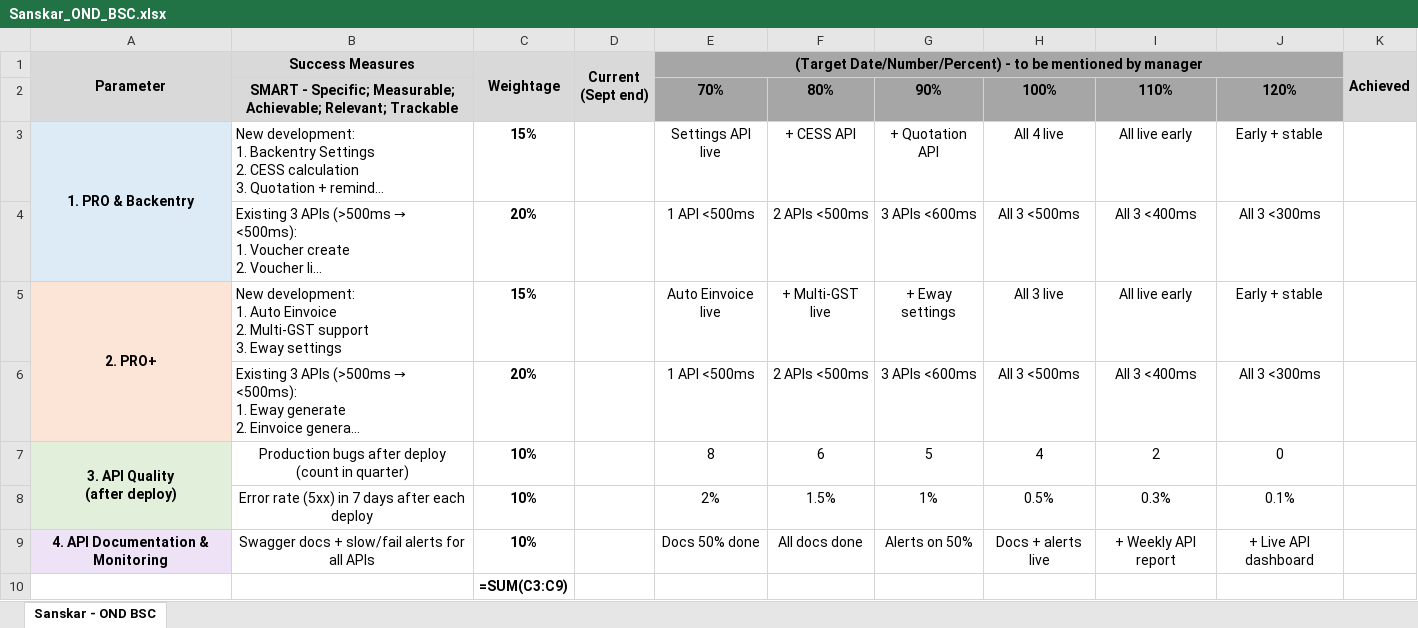
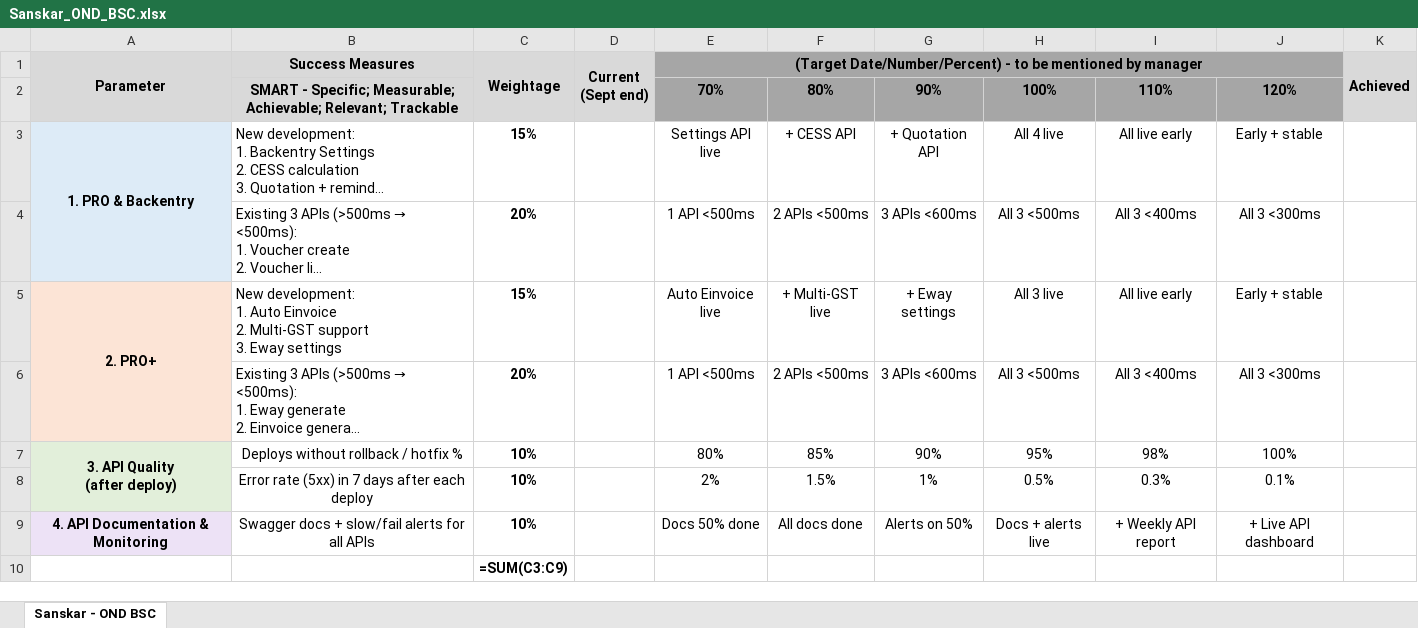
Before and after one commit to rajkothari1/incbusiness-ig-assets, an Excel workbook: Sanskar_OND_BSC.xlsx, sheet Sanskar - OND BSC, drawn as a sheet; long unchanged cells end in …; values as stored, in another font and other column widths than the file's, no borders; formulas without a stored value are shown as written; removed rows and columns are numbered as before the commit, all else as after; ↵ is a line break in a cell; the diff names each change by its address in the sheet, - before the commit and + after, or states it on an @@ line.

```diff
--- a/Sanskar_OND_BSC.xlsx (sheet Sanskar - OND BSC)
+++ b/Sanskar_OND_BSC.xlsx (sheet Sanskar - OND BSC)
-row 7: 3. API Quality ↵ (after deploy) | Production bugs after deploy (count in quarter) | 10% |  | 8 | 6 | 5 | 4 | 2 | 0
+row 7: 3. API Quality ↵ (after deploy) | Deploys without rollback / hotfix % | 10% |  | 80% | 85% | 90% | 95% | 98% | 100%
```
Also changed, not shown: OND_BSC_Team.xlsx, 1 other file.
